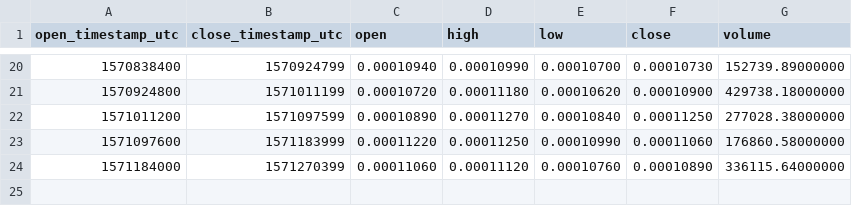
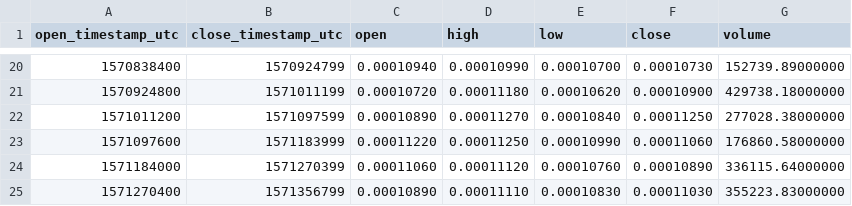
Before and after one commit to cryptobigbro/binance-XTZBTC, a CSV file: binance-XTZBTC-1d.csv, drawn as a sheet; only a part is shown, gaps mark what is left out.

```diff
--- a/binance-XTZBTC-1d.csv
+++ b/binance-XTZBTC-1d.csv
@@ -24 +24,2 @@ open_timestamp_utc,close_timestamp_utc,open,high,low,close,volume
 1571184000,1571270399,0.00011060,0.00011120,0.00010760,0.00010890,336115.64000000
+1571270400,1571356799,0.00010890,0.00011110,0.00010830,0.00011030,355223.83000000
```
Also changed, not shown: binance-XTZBTC-1h.csv, 1 other file.
